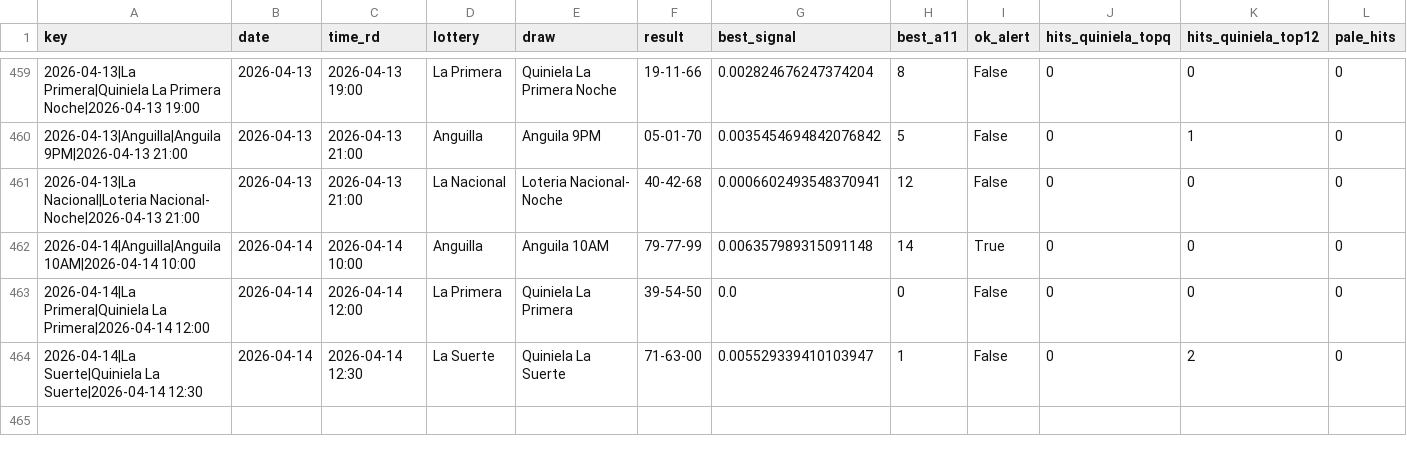
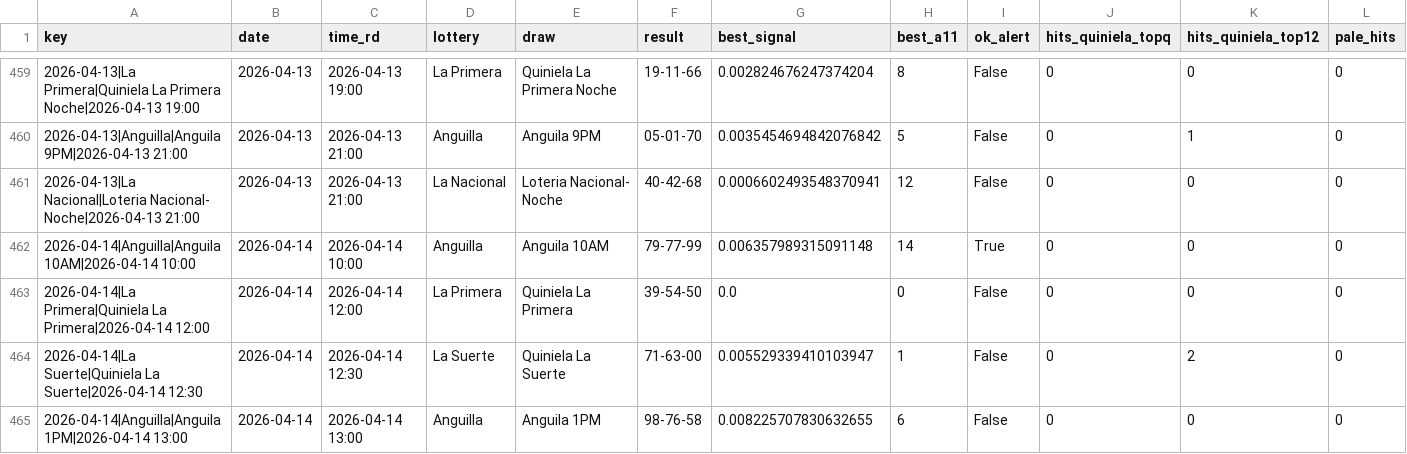
Before and after one commit to carbosota1/COMPARE, a CSV file: outputs/performance.csv, drawn as a sheet; only a part is shown, gaps mark what is left out; rows hold the shown columns only; the diff names each change by its address in the sheet, - before the commit and + after, or states it on an @@ line.

```diff
--- a/outputs/performance.csv
+++ b/outputs/performance.csv
+row 465: 2026-04-14|Anguilla|Anguila 1PM|2026-04-14 13:00 | 2026-04-14 | 2026-04-14 13:00 | Anguilla | Anguila 1PM | 98-76-58 | 0.008225707830632655 | 6 | False | 0 | 0 | 0
```
Also changed, not shown: data/picks_log.csv, 3 other files.
